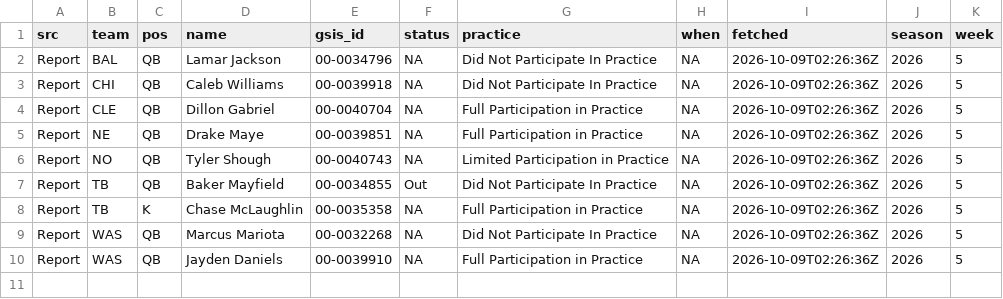
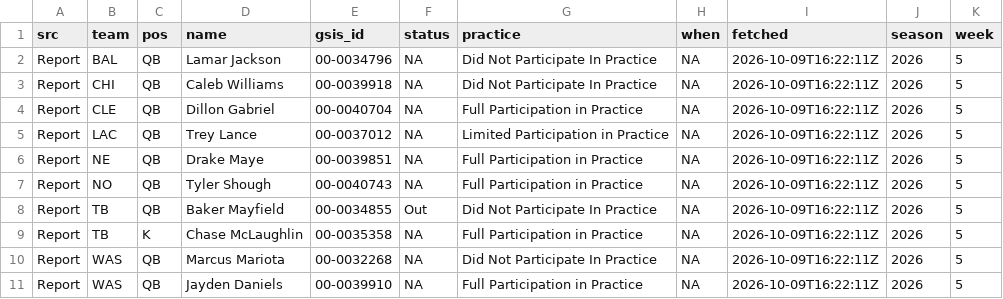
Before and after one commit to andrew-w-schroeder/dst-site, a CSV file: data/lines/sources/report.csv, drawn as a sheet.

```diff
--- a/data/lines/sources/report.csv
+++ b/data/lines/sources/report.csv
@@ -1,10 +1,11 @@
 "src","team","pos","name","gsis_id","status","practice","when","fetched","season","week"
-"Report","BAL","QB","Lamar Jackson","00-0034796",NA,"Did Not Participate In Practice",NA,"2026-10-09T02:26:36Z",2026,5
-"Report","CHI","QB","Caleb Williams","00-0039918",NA,"Did Not Participate In Practice",NA,"2026-10-09T02:26:36Z",2026,5
-"Report","CLE","QB","Dillon Gabriel","00-0040704",NA,"Full Participation in Practice",NA,"2026-10-09T02:26:36Z",2026,5
-"Report","NE","QB","Drake Maye","00-0039851",NA,"Full Participation in Practice",NA,"2026-10-09T02:26:36Z",2026,5
-"Report","NO","QB","Tyler Shough","00-0040743",NA,"Limited Participation in Practice",NA,"2026-10-09T02:26:36Z",2026,5
-"Report","TB","QB","Baker Mayfield","00-0034855","Out","Did Not Participate In Practice",NA,"2026-10-09T02:26:36Z",2026,5
-"Report","TB","K","Chase McLaughlin","00-0035358",NA,"Full Participation in Practice",NA,"2026-10-09T02:26:36Z",2026,5
-"Report","WAS","QB","Marcus Mariota","00-0032268",NA,"Did Not Participate In Practice",NA,"2026-10-09T02:26:36Z",2026,5
-"Report","WAS","QB","Jayden Daniels","00-0039910",NA,"Full Participation in Practice",NA,"2026-10-09T02:26:36Z",2026,5
+"Report","BAL","QB","Lamar Jackson","00-0034796",NA,"Did Not Participate In Practice",NA,"2026-10-09T16:22:11Z",2026,5
+"Report","CHI","QB","Caleb Williams","00-0039918",NA,"Did Not Participate In Practice",NA,"2026-10-09T16:22:11Z",2026,5
+"Report","CLE","QB","Dillon Gabriel","00-0040704",NA,"Full Participation in Practice",NA,"2026-10-09T16:22:11Z",2026,5
+"Report","LAC","QB","Trey Lance","00-0037012",NA,"Limited Participation in Practice",NA,"2026-10-09T16:22:11Z",2026,5
+"Report","NE","QB","Drake Maye","00-0039851",NA,"Full Participation in Practice",NA,"2026-10-09T16:22:11Z",2026,5
+"Report","NO","QB","Tyler Shough","00-0040743",NA,"Full Participation in Practice",NA,"2026-10-09T16:22:11Z",2026,5
+"Report","TB","QB","Baker Mayfield","00-0034855","Out","Did Not Participate In Practice",NA,"2026-10-09T16:22:11Z",2026,5
+"Report","TB","K","Chase McLaughlin","00-0035358",NA,"Full Participation in Practice",NA,"2026-10-09T16:22:11Z",2026,5
+"Report","WAS","QB","Marcus Mariota","00-0032268",NA,"Did Not Participate In Practice",NA,"2026-10-09T16:22:11Z",2026,5
+"Report","WAS","QB","Jayden Daniels","00-0039910",NA,"Full Participation in Practice",NA,"2026-10-09T16:22:11Z",2026,5
```
Also changed, not shown: data/dfs/dfs_proj_2026_wk05.csv, data/lines/ecr_history.csv, 26 other files.
